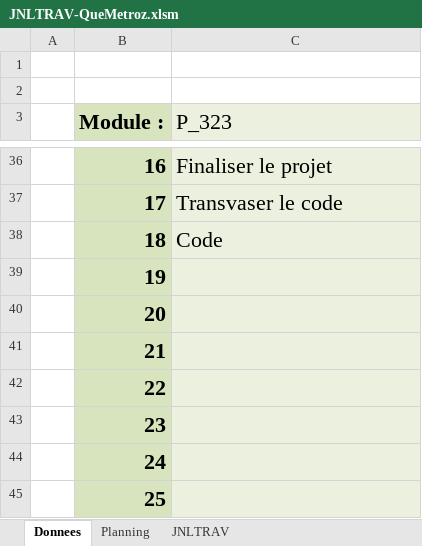
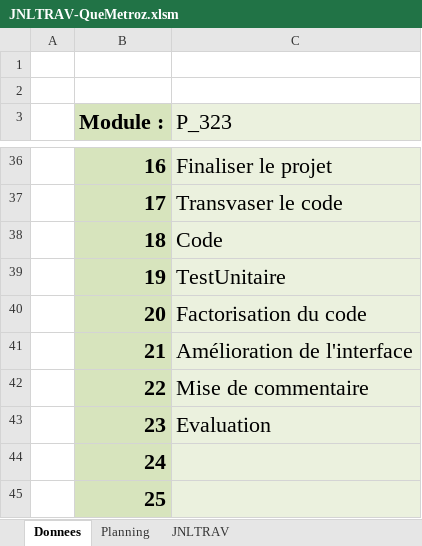
Before and after one commit to quemet/P_323-PlotThatLines, an Excel workbook: JNLTRAV-QueMetroz.xlsm, sheet Donnees, drawn as a sheet; only a part is shown, gaps mark what is left out; values as stored, in another font and other column widths than the file's, no borders; charts and pictures not drawn; the diff names each change by its address in the sheet, - before the commit and + after, or states it on an @@ line.

Commit message:
Commentaire sur tout le code; Evaluation 50% : A; Classe dans différents fichiers; Reflexion sur les tets unitaires; Code des tests unitaires; Rapport reste à faire

```diff
--- a/JNLTRAV-QueMetroz.xlsm (sheet Donnees)
+++ b/JNLTRAV-QueMetroz.xlsm (sheet Donnees)
-C39 (P_323): (empty)
+C39 (P_323): TestUnitaire
-C40 (P_323): (empty)
+C40 (P_323): Factorisation du code
-C41 (P_323): (empty)
+C41 (P_323): Amélioration de l'interface
-C42 (P_323): (empty)
+C42 (P_323): Mise de commentaire
-C43 (P_323): (empty)
+C43 (P_323): Evaluation
```
Also changed, not shown: sheet JNLTRAV, charts or pictures, 15 other files.
